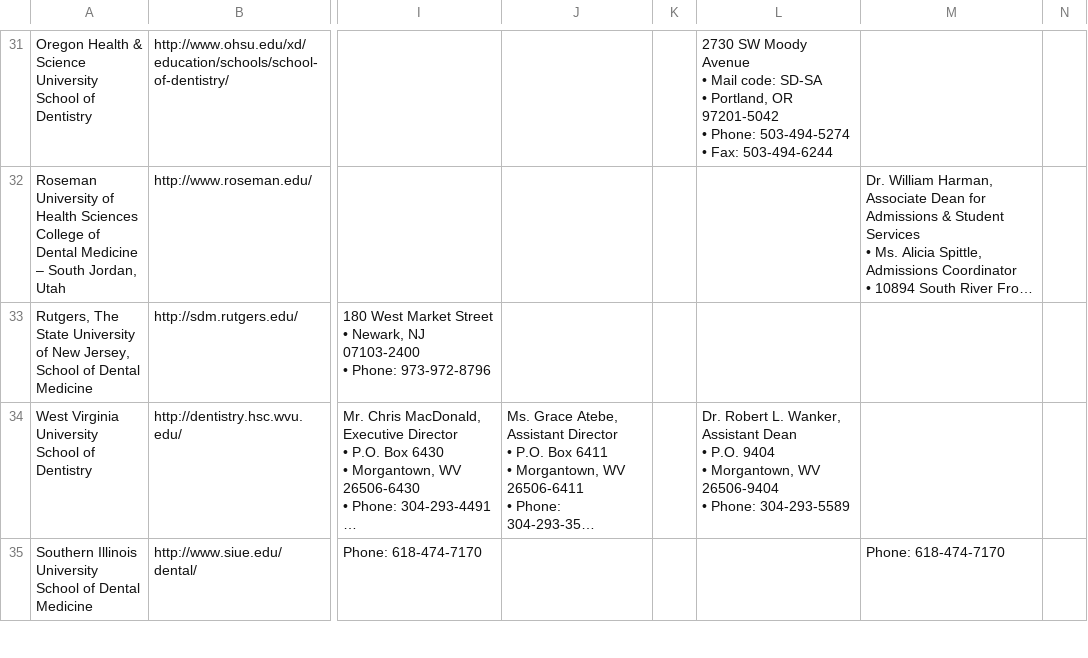
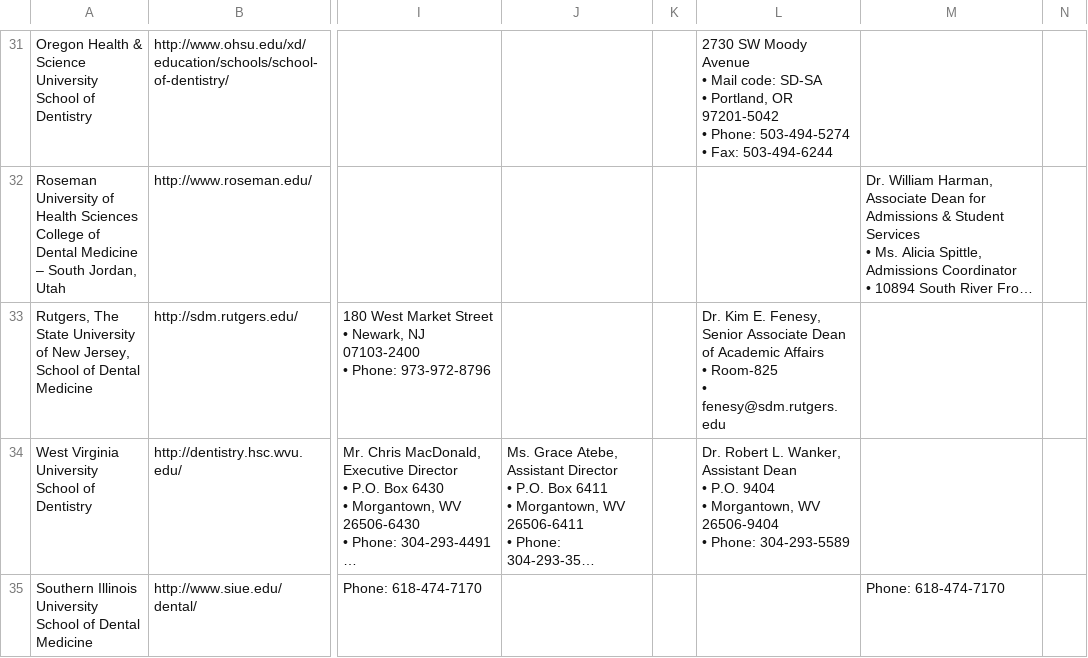
Before and after one commit to PAEA/ProgramDirectory4, a CSV file: csv/fields_contact_information.csv, drawn as a sheet; only a part is shown, gaps mark what is left out; long unchanged cells end in …; ↵ is a line break in a cell; the diff covers the shown part only; the diff names each change by its address in the sheet, - before the commit and + after, or states it on an @@ line.

```diff
--- a/csv/fields_contact_information.csv
+++ b/csv/fields_contact_information.csv
-L33: (empty)
+L33: Dr. Kim E. Fenesy, Senior Associate Dean of Academic Affairs ↵ • Room-825 ↵ • fenesy@sdm.rutgers.edu
```
Also changed, not shown: 2 edited cells elsewhere in this file, csv/table_community_college_course.csv, csv/table_costs_based_on_2016_17.csv, 12 other files.
